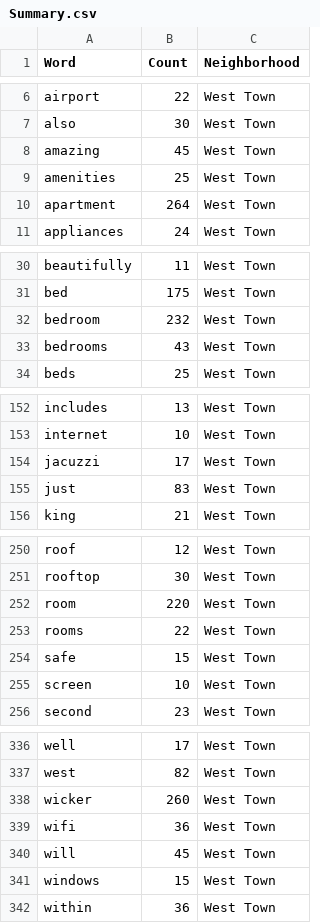
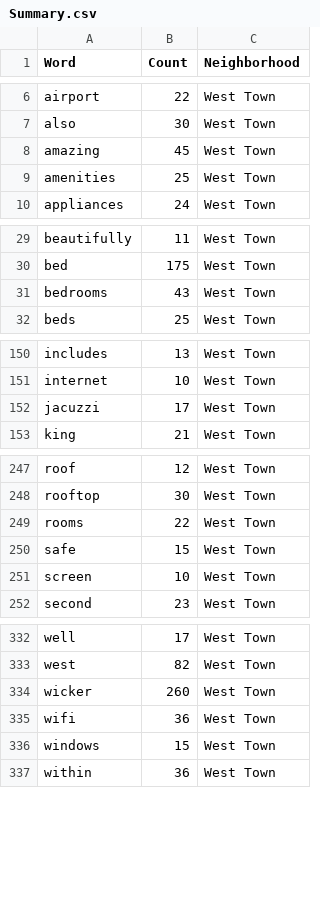
Before and after one commit to mpastor2017/DataViz, a CSV file: TextAnalysis/Data/Summary.csv, drawn as a sheet; only a part is shown, gaps mark what is left out; the diff covers the shown part only.

```diff
--- a/TextAnalysis/Data/Summary.csv
+++ b/TextAnalysis/Data/Summary.csv
@@ -9,3 +9,2 @@ amazing,45,West Town
 amenities,25,West Town
-apartment,264,West Town
 appliances,24,West Town
@@ -31,3 +30,2 @@ beautifully,11,West Town
 bed,175,West Town
-bedroom,232,West Town
 bedrooms,43,West Town
@@ -154,3 +152,2 @@ internet,10,West Town
 jacuzzi,17,West Town
-just,83,West Town
 king,21,West Town
@@ -251,3 +248,2 @@ roof,12,West Town
 rooftop,30,West Town
-room,220,West Town
 rooms,22,West Town
@@ -339,3 +335,2 @@ wicker,260,West Town
 wifi,36,West Town
-will,45,West Town
 windows,15,West Town
```
Also changed, not shown: 40 removed rows elsewhere in this file, TextAnalysis/Data/Description.csv, TextAnalysis/Data/Names.csv.
